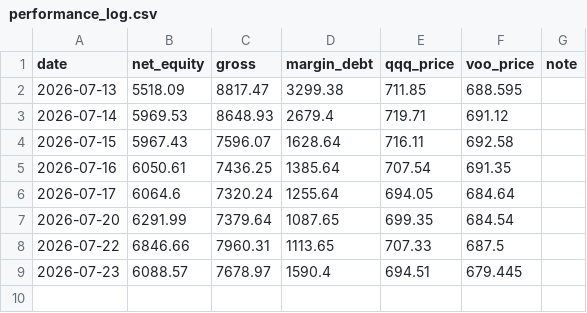
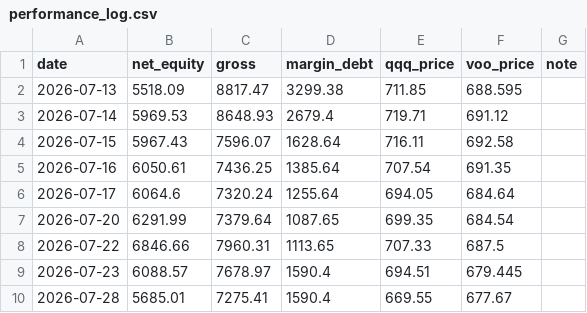
Before and after one commit to Mast3rkey/Portfolio-HQ, a CSV file: performance_log.csv, drawn as a sheet.

```diff
--- a/performance_log.csv
+++ b/performance_log.csv
@@ -9 +9,2 @@ date,net_equity,gross,margin_debt,qqq_price,voo_price,note
 2026-07-23,6088.57,7678.97,1590.4,694.51,679.445,
+2026-07-28,5685.01,7275.41,1590.4,669.55,677.67,
```
